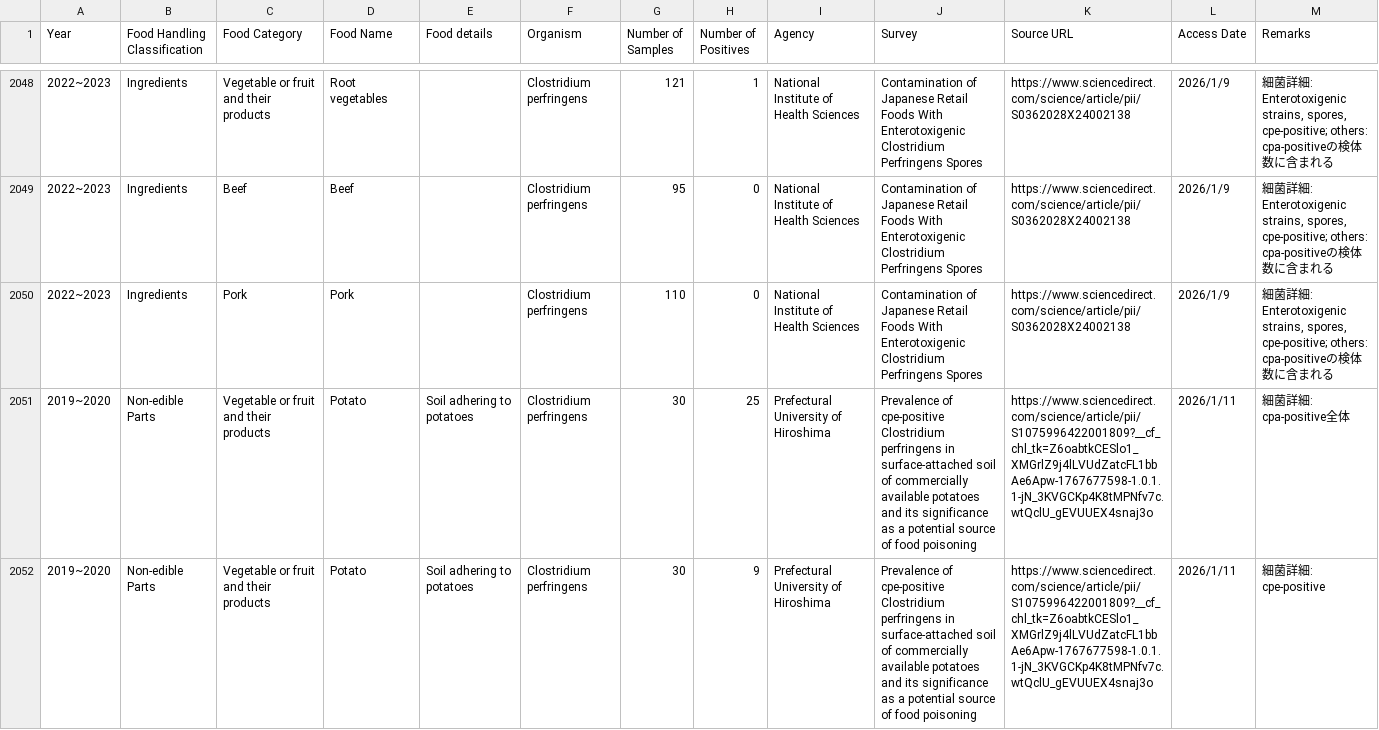
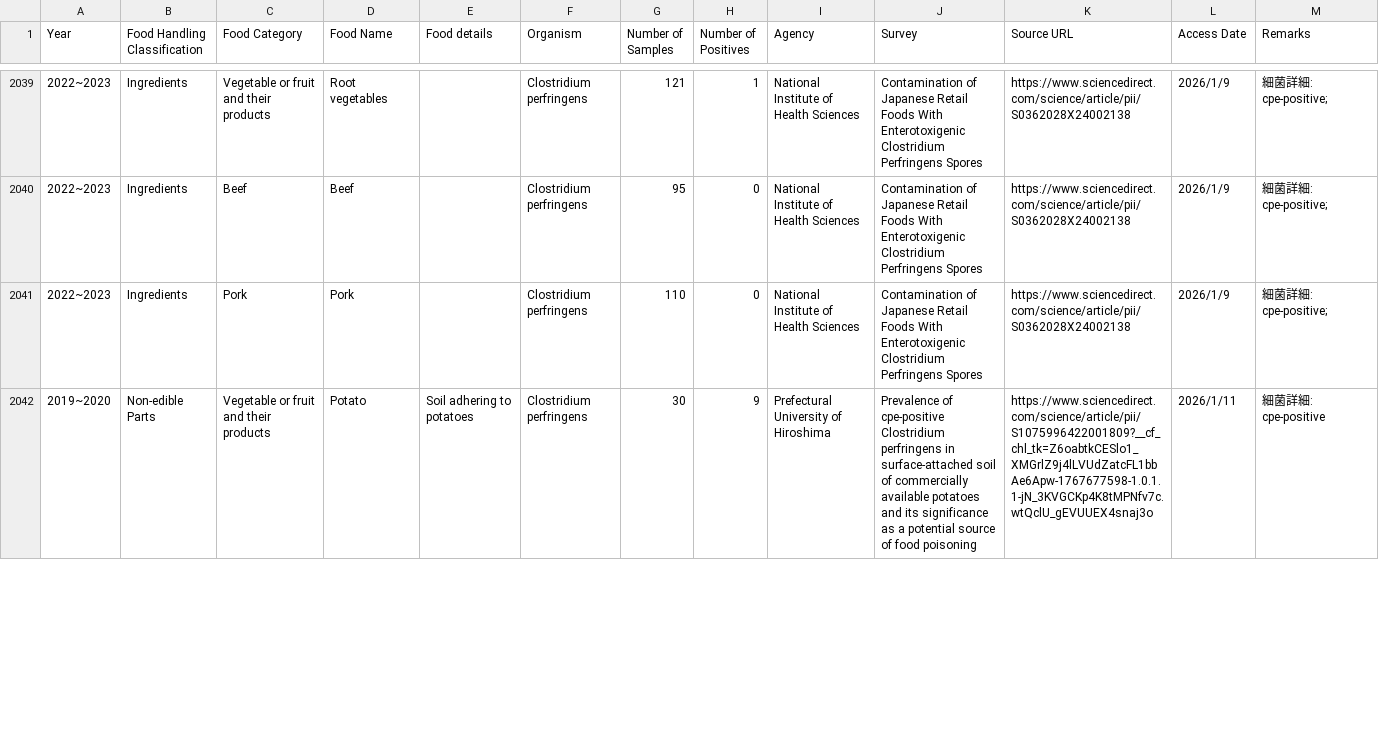
Before and after one commit to kento-koyama/food_micro_data_risk, a CSV file: database/contamination_rate.csv, drawn as a sheet; only a part is shown, gaps mark what is left out; the diff covers the shown part only.

```diff
--- a/database/contamination_rate.csv
+++ b/database/contamination_rate.csv
@@ -2048,5 +2039,4 @@
-2022~2023,Ingredients,Vegetable or fruit and their products,Root vegetables,,Clostridium perfringens,121,1,National Institute of Health Sciences,Contamination of Japanese Retail Foods With Enterotoxigenic Clostridium Perfringens Spores,https://www.sciencedirect.com/science/article/pii/S0362028X24002138,2026/1/9,"細菌詳細: Enterotoxigenic strains, spores, cpe-positive; others: cpa-positiveの検体数に含まれる"
-2022~2023,Ingredients,Beef,Beef,,Clostridium perfringens,95,0,National Institute of Health Sciences,Contamination of Japanese Retail Foods With Enterotoxigenic Clostridium Perfringens Spores,https://www.sciencedirect.com/science/article/pii/S0362028X24002138,2026/1/9,"細菌詳細: Enterotoxigenic strains, spores, cpe-positive; others: cpa-positiveの検体数に含まれる"
-2022~2023,Ingredients,Pork,Pork,,Clostridium perfringens,110,0,National Institute of Health Sciences,Contamination of Japanese Retail Foods With Enterotoxigenic Clostridium Perfringens Spores,https://www.sciencedirect.com/science/article/pii/S0362028X24002138,2026/1/9,"細菌詳細: Enterotoxigenic strains, spores, cpe-positive; others: cpa-positiveの検体数に含まれる"
-2019~2020,Non-edible Parts,Vegetable or fruit and their products,Potato,Soil adhering to potatoes,Clostridium perfringens,30,25,Prefectural University of Hiroshima,Prevalence of cpe-positive Clostridium perfringens in surface-attached soil of commercially available potatoes and its significance as a potential source of food poisoning,https://www.sciencedirect.com/science/article/pii/S1075996422001809?__cf_chl_tk=Z6oabtkCESlo1_XMGrlZ9j4lLVUdZatcFL1bbAe6Apw-1767677598-1.0.1.1-jN_3KVGCKp4K8tMPNfv7c.wtQclU_gEVUUEX4snaj3o,2026/1/11,細菌詳細: cpa-positive全体
+2022~2023,Ingredients,Vegetable or fruit and their products,Root vegetables,,Clostridium perfringens,121,1,National Institute of Health Sciences,Contamination of Japanese Retail Foods With Enterotoxigenic Clostridium Perfringens Spores,https://www.sciencedirect.com/science/article/pii/S0362028X24002138,2026/1/9,細菌詳細: cpe-positive;
+2022~2023,Ingredients,Beef,Beef,,Clostridium perfringens,95,0,National Institute of Health Sciences,Contamination of Japanese Retail Foods With Enterotoxigenic Clostridium Perfringens Spores,https://www.sciencedirect.com/science/article/pii/S0362028X24002138,2026/1/9,細菌詳細: cpe-positive;
+2022~2023,Ingredients,Pork,Pork,,Clostridium perfringens,110,0,National Institute of Health Sciences,Contamination of Japanese Retail Foods With Enterotoxigenic Clostridium Perfringens Spores,https://www.sciencedirect.com/science/article/pii/S0362028X24002138,2026/1/9,細菌詳細: cpe-positive;
 2019~2020,Non-edible Parts,Vegetable or fruit and their products,Potato,Soil adhering to potatoes,Clostridium perfringens,30,9,Prefectural University of Hiroshima,Prevalence of cpe-positive Clostridium perfringens in surface-attached soil of commercially available potatoes and its significance as a potential source of food poisoning,https://www.sciencedirect.com/science/article/pii/S1075996422001809?__cf_chl_tk=Z6oabtkCESlo1_XMGrlZ9j4lLVUdZatcFL1bbAe6Apw-1767677598-1.0.1.1-jN_3KVGCKp4K8tMPNfv7c.wtQclU_gEVUUEX4snaj3o,2026/1/11,細菌詳細: cpe-positive
```
Also changed, not shown: 9 removed rows and 37 edited cells elsewhere in this file, 1 other file.
